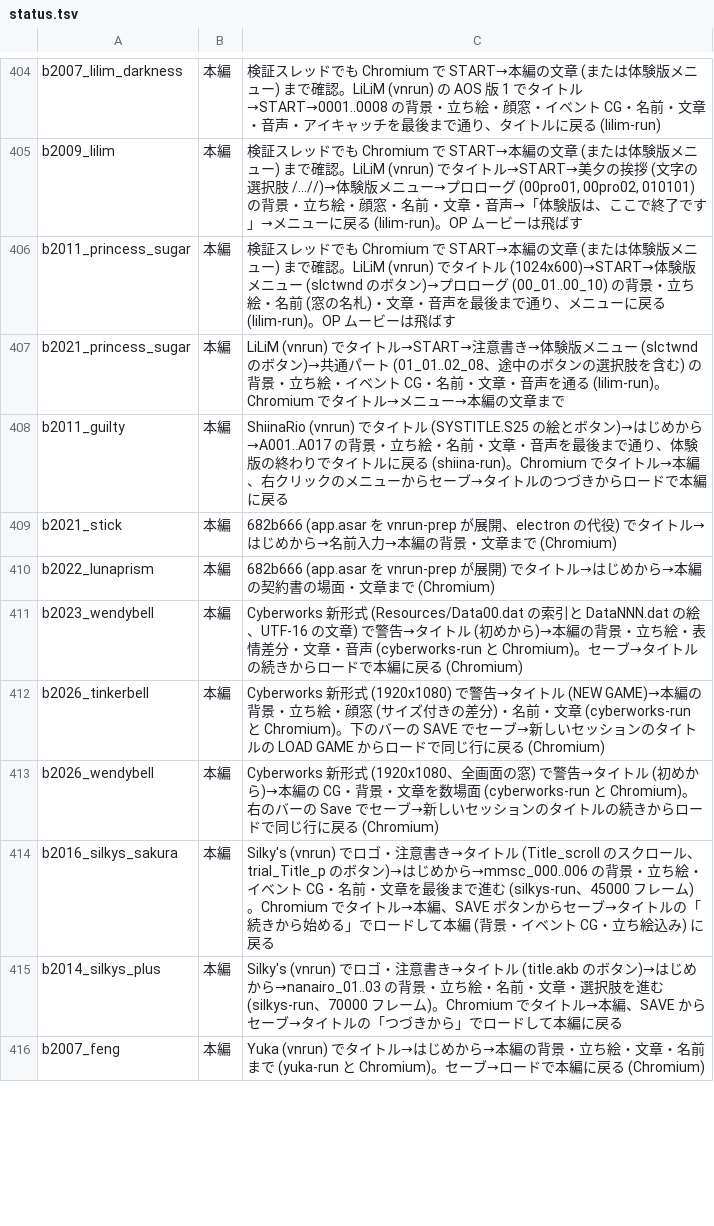
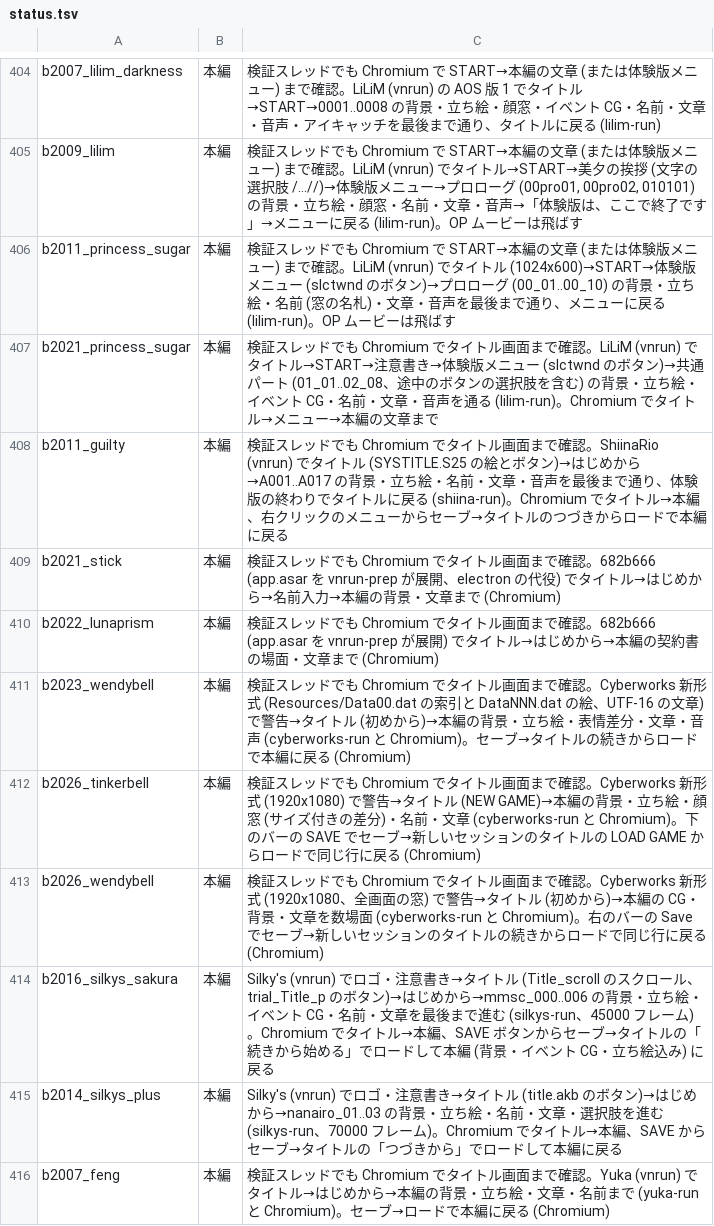
Before and after one commit to a-kaibu/vnrun, a TSV file: tools/verify/status.tsv, drawn as a sheet; only a part is shown, gaps mark what is left out; the diff covers the shown part only.

```diff
--- a/tools/verify/status.tsv
+++ b/tools/verify/status.tsv
@@ -406,11 +406,11 @@ b2009_lilim	本編	検証スレッドでも Chromium で START→本編の文章
 b2011_princess_sugar	本編	検証スレッドでも Chromium で START→本編の文章 (または体験版メニュー) まで確認。LiLiM (vnrun) でタイトル (1024x600)→START→体験版メニュー (slctwnd のボタン)→プロローグ (00_01..00_10) の背景・立ち絵・名前 (窓の名札)・文章・音声を最後まで通り、メニューに戻る (lilim-run)。OP ムービーは飛ばす
-b2021_princess_sugar	本編	LiLiM (vnrun) でタイトル→START→注意書き→体験版メニュー (slctwnd のボタン)→共通パート (01_01..02_08、途中のボタンの選択肢を含む) の背景・立ち絵・イベント CG・名前・文章・音声を通る (lilim-run)。Chromium でタイトル→メニュー→本編の文章まで
-b2011_guilty	本編	ShiinaRio (vnrun) でタイトル (SYSTITLE.S25 の絵とボタン)→はじめから→A001..A017 の背景・立ち絵・名前・文章・音声を最後まで通り、体験版の終わりでタイトルに戻る (shiina-run)。Chromium でタイトル→本編、右クリックのメニューからセーブ→タイトルのつづきからロードで本編に戻る
-b2021_stick	本編	682b666 (app.asar を vnrun-prep が展開、electron の代役) でタイトル→はじめから→名前入力→本編の背景・文章まで (Chromium)
-b2022_lunaprism	本編	682b666 (app.asar を vnrun-prep が展開) でタイトル→はじめから→本編の契約書の場面・文章まで (Chromium)
-b2023_wendybell	本編	Cyberworks 新形式 (Resources/Data00.dat の索引と DataNNN.dat の絵、UTF-16 の文章) で警告→タイトル (初めから)→本編の背景・立ち絵・表情差分・文章・音声 (cyberworks-run と Chromium)。セーブ→タイトルの続きからロードで本編に戻る (Chromium)
-b2026_tinkerbell	本編	Cyberworks 新形式 (1920x1080) で警告→タイトル (NEW GAME)→本編の背景・立ち絵・顔窓 (サイズ付きの差分)・名前・文章 (cyberworks-run と Chromium)。下のバーの SAVE でセーブ→新しいセッションのタイトルの LOAD GAME からロードで同じ行に戻る (Chromium)
-b2026_wendybell	本編	Cyberworks 新形式 (1920x1080、全画面の窓) で警告→タイトル (初めから)→本編の CG・背景・文章を数場面 (cyberworks-run と Chromium)。右のバーの Save でセーブ→新しいセッションのタイトルの続きからロードで同じ行に戻る (Chromium)
+b2021_princess_sugar	本編	検証スレッドでも Chromium でタイトル画面まで確認。LiLiM (vnrun) でタイトル→START→注意書き→体験版メニュー (slctwnd のボタン)→共通パート (01_01..02_08、途中のボタンの選択肢を含む) の背景・立ち絵・イベント CG・名前・文章・音声を通る (lilim-run)。Chromium でタイトル→メニュー→本編の文章まで
+b2011_guilty	本編	検証スレッドでも Chromium でタイトル画面まで確認。ShiinaRio (vnrun) でタイトル (SYSTITLE.S25 の絵とボタン)→はじめから→A001..A017 の背景・立ち絵・名前・文章・音声を最後まで通り、体験版の終わりでタイトルに戻る (shiina-run)。Chromium でタイトル→本編、右クリックのメニューからセーブ→タイトルのつづきからロードで本編に戻る
+b2021_stick	本編	検証スレッドでも Chromium でタイトル画面まで確認。682b666 (app.asar を vnrun-prep が展開、electron の代役) でタイトル→はじめから→名前入力→本編の背景・文章まで (Chromium)
+b2022_lunaprism	本編	検証スレッドでも Chromium でタイトル画面まで確認。682b666 (app.asar を vnrun-prep が展開) でタイトル→はじめから→本編の契約書の場面・文章まで (Chromium)
+b2023_wendybell	本編	検証スレッドでも Chromium でタイトル画面まで確認。Cyberworks 新形式 (Resources/Data00.dat の索引と DataNNN.dat の絵、UTF-16 の文章) で警告→タイトル (初めから)→本編の背景・立ち絵・表情差分・文章・音声 (cyberworks-run と Chromium)。セーブ→タイトルの続きからロードで本編に戻る (Chromium)
+b2026_tinkerbell	本編	検証スレッドでも Chromium でタイトル画面まで確認。Cyberworks 新形式 (1920x1080) で警告→タイトル (NEW GAME)→本編の背景・立ち絵・顔窓 (サイズ付きの差分)・名前・文章 (cyberworks-run と Chromium)。下のバーの SAVE でセーブ→新しいセッションのタイトルの LOAD GAME からロードで同じ行に戻る (Chromium)
+b2026_wendybell	本編	検証スレッドでも Chromium でタイトル画面まで確認。Cyberworks 新形式 (1920x1080、全画面の窓) で警告→タイトル (初めから)→本編の CG・背景・文章を数場面 (cyberworks-run と Chromium)。右のバーの Save でセーブ→新しいセッションのタイトルの続きからロードで同じ行に戻る (Chromium)
 b2016_silkys_sakura	本編	Silky's (vnrun) でロゴ・注意書き→タイトル (Title_scroll のスクロール、trial_Title_p のボタン)→はじめから→mmsc_000..006 の背景・立ち絵・イベント CG・名前・文章を最後まで進む (silkys-run、45000 フレーム)。Chromium でタイトル→本編、SAVE ボタンからセーブ→タイトルの「続きから始める」でロードして本編 (背景・イベント CG・立ち絵込み) に戻る
 b2014_silkys_plus	本編	Silky's (vnrun) でロゴ・注意書き→タイトル (title.akb のボタン)→はじめから→nanairo_01..03 の背景・立ち絵・名前・文章・選択肢を進む (silkys-run、70000 フレーム)。Chromium でタイトル→本編、SAVE からセーブ→タイトルの「つづきから」でロードして本編に戻る
-b2007_feng	本編	Yuka (vnrun) でタイトル→はじめから→本編の背景・立ち絵・文章・名前まで (yuka-run と Chromium)。セーブ→ロードで本編に戻る (Chromium)
+b2007_feng	本編	検証スレッドでも Chromium でタイトル画面まで確認。Yuka (vnrun) でタイトル→はじめから→本編の背景・立ち絵・文章・名前まで (yuka-run と Chromium)。セーブ→ロードで本編に戻る (Chromium)
```
Also changed, not shown: 13 edited cells elsewhere in this file, 1 other file.
